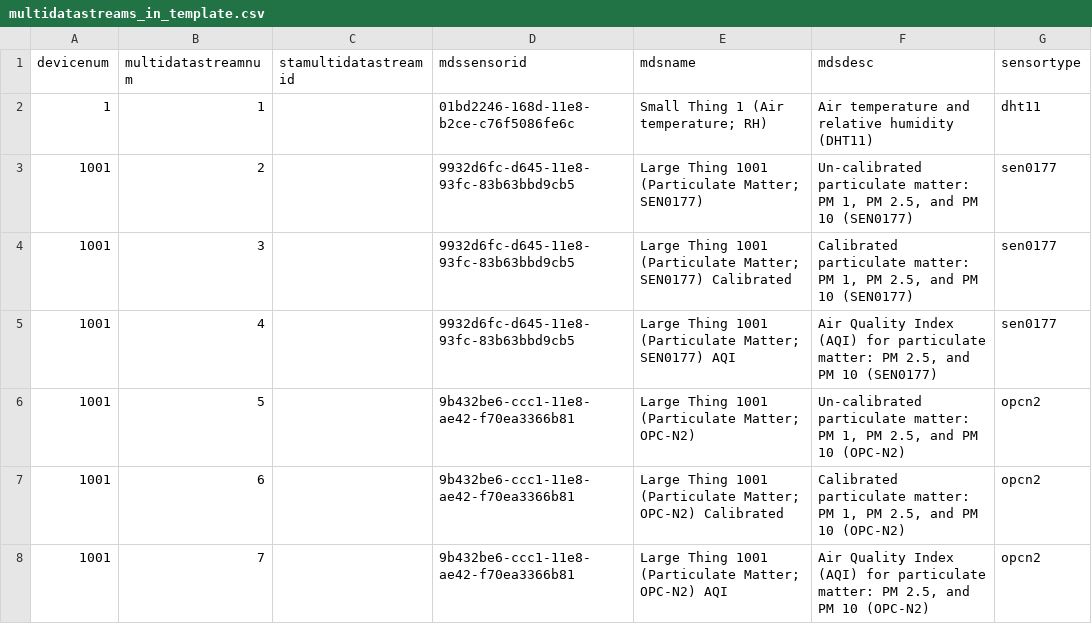
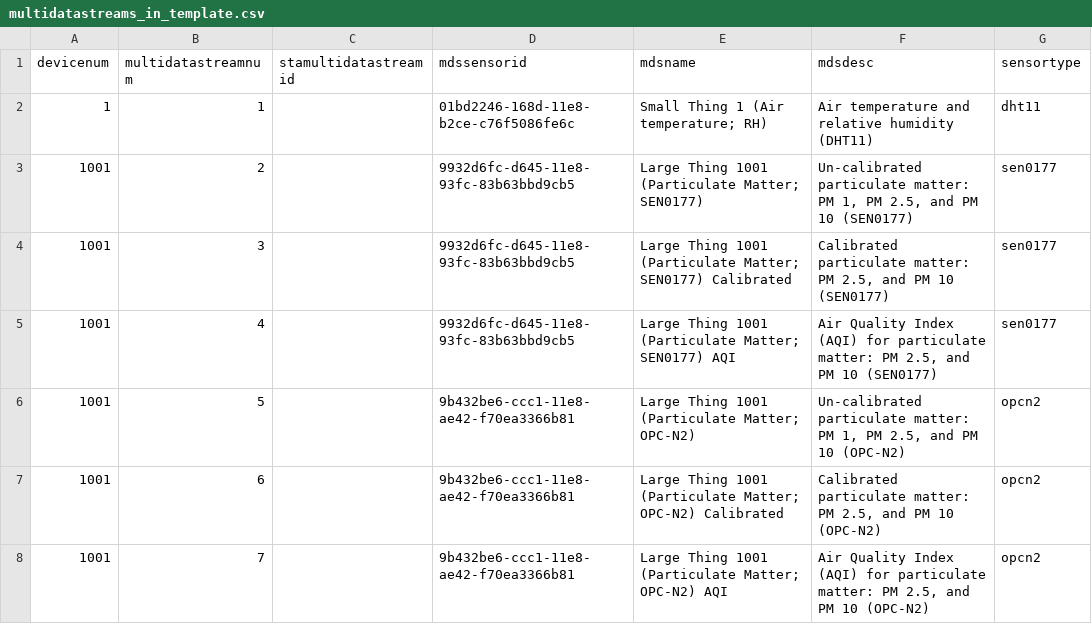
Before and after one commit to dsf3449/sensors, a CSV file: deployment/multidatastreams_in_template.csv, drawn as a sheet.

Commit message:
Fix typo in provisioning template

```diff
--- a/deployment/multidatastreams_in_template.csv
+++ b/deployment/multidatastreams_in_template.csv
@@ -3,6 +3,6 @@ devicenum,multidatastreamnum,stamultidatastreamid,mdssensorid,mdsname,mdsdesc,se
 1001,2,,9932d6fc-d645-11e8-93fc-83b63bbd9cb5,Large Thing 1001 (Particulate Matter; SEN0177),"Un-calibrated particulate matter: PM 1, PM 2.5, and PM 10 (SEN0177)",sen0177
-1001,3,,9932d6fc-d645-11e8-93fc-83b63bbd9cb5,Large Thing 1001 (Particulate Matter; SEN0177) Calibrated,"Calibrated particulate matter: PM 1, PM 2.5, and PM 10 (SEN0177)",sen0177
+1001,3,,9932d6fc-d645-11e8-93fc-83b63bbd9cb5,Large Thing 1001 (Particulate Matter; SEN0177) Calibrated,"Calibrated particulate matter: PM 2.5, and PM 10 (SEN0177)",sen0177
 1001,4,,9932d6fc-d645-11e8-93fc-83b63bbd9cb5,Large Thing 1001 (Particulate Matter; SEN0177) AQI,"Air Quality Index (AQI) for particulate matter: PM 2.5, and PM 10 (SEN0177)",sen0177
 1001,5,,9b432be6-ccc1-11e8-ae42-f70ea3366b81,Large Thing 1001 (Particulate Matter; OPC-N2),"Un-calibrated particulate matter: PM 1, PM 2.5, and PM 10 (OPC-N2)",opcn2
-1001,6,,9b432be6-ccc1-11e8-ae42-f70ea3366b81,Large Thing 1001 (Particulate Matter; OPC-N2) Calibrated,"Calibrated particulate matter: PM 1, PM 2.5, and PM 10 (OPC-N2)",opcn2
+1001,6,,9b432be6-ccc1-11e8-ae42-f70ea3366b81,Large Thing 1001 (Particulate Matter; OPC-N2) Calibrated,"Calibrated particulate matter: PM 2.5, and PM 10 (OPC-N2)",opcn2
 1001,7,,9b432be6-ccc1-11e8-ae42-f70ea3366b81,Large Thing 1001 (Particulate Matter; OPC-N2) AQI,"Air Quality Index (AQI) for particulate matter: PM 2.5, and PM 10 (OPC-N2)",opcn2
```
